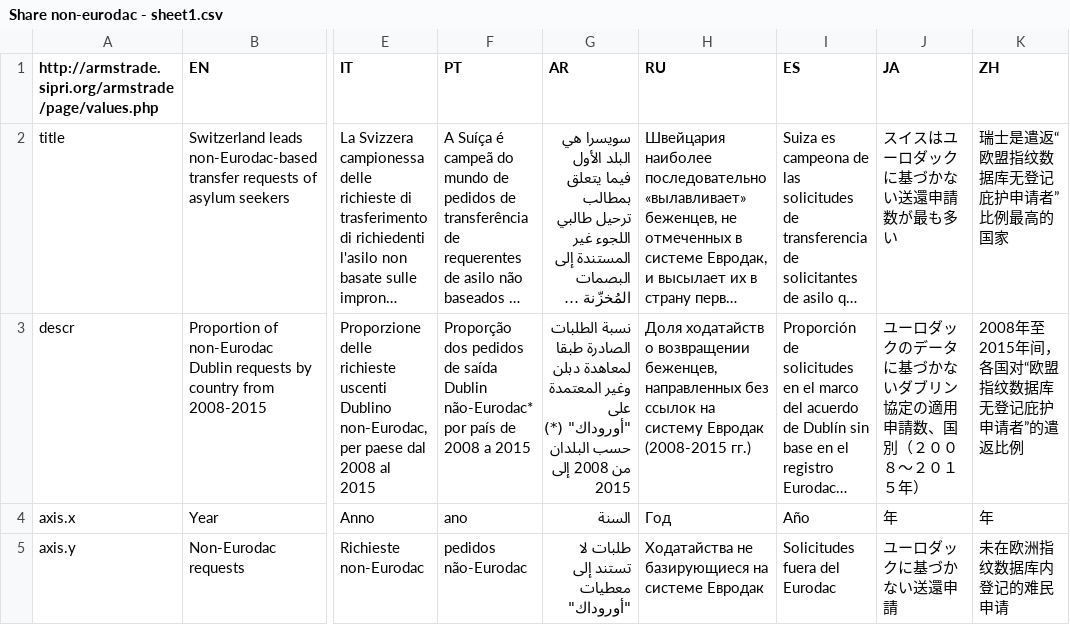
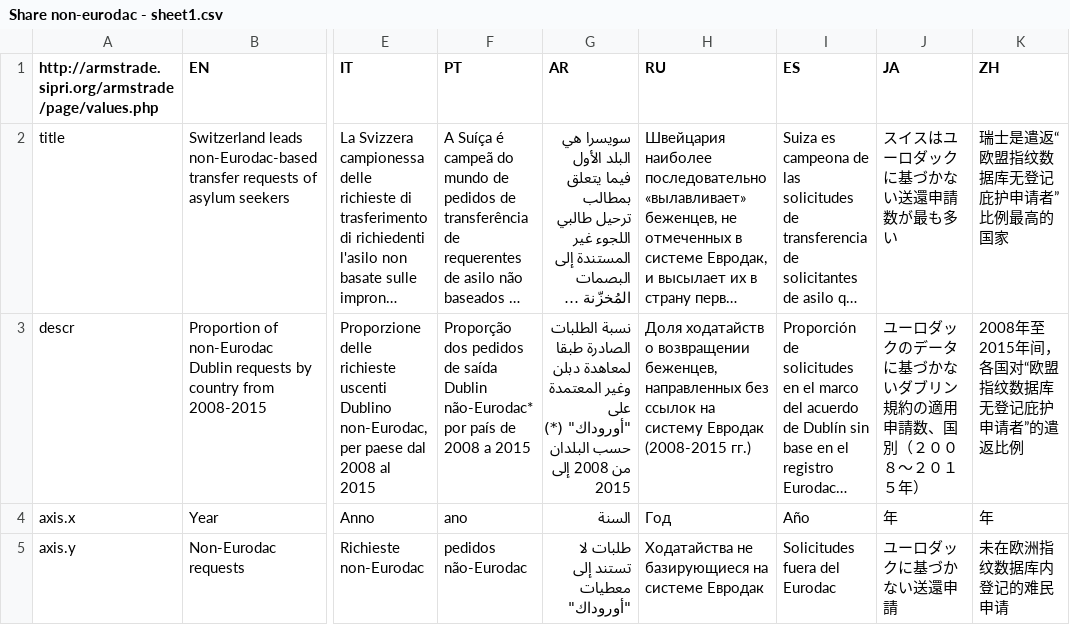
Before and after one commit to d-qn/2016_10_26_DublinMess, a CSV file: input/Share non-eurodac - sheet1.csv, drawn as a sheet; only a part is shown, gaps mark what is left out; long unchanged cells end in …; the diff names each change by its address in the sheet, - before the commit and + after, or states it on an @@ line.

```diff
--- a/input/Share non-eurodac - sheet1.csv
+++ b/input/Share non-eurodac - sheet1.csv
-J3 (JA): ユーロダックのデータに基づかないダブリン協定の適用申請数、国別（２００８～２０１５年）
+J3 (JA): ユーロダックのデータに基づかないダブリン規約の適用申請数、国別（２００８～２０１５年）
```
Also changed, not shown: input/Dublin transfer cord diagram - sheet1.csv, input/Steamgraph Dublin requests - sheet1.csv, 36 other files.
